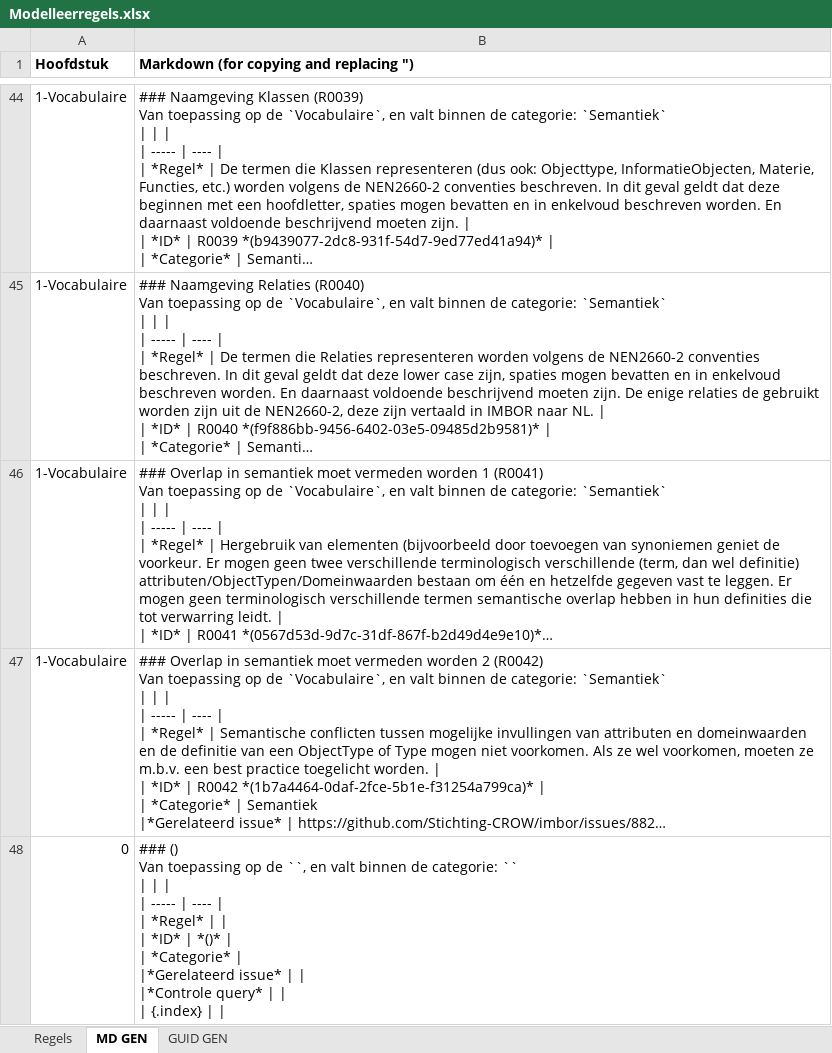
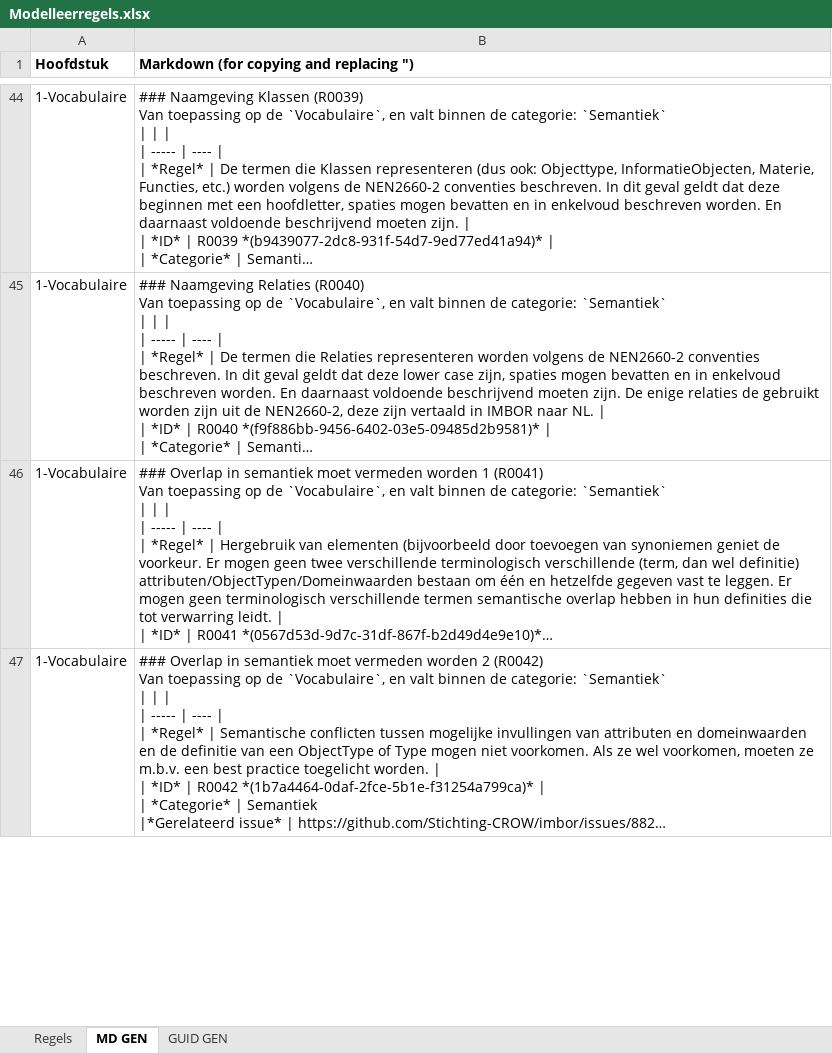
Before and after one commit to Stichting-CROW/imbor, an Excel workbook: docs/modelleerregels/data/Modelleerregels.xlsx, sheet MD GEN, drawn as a sheet; only a part is shown, gaps mark what is left out; long unchanged cells end in …; values as stored, in another font and other column widths than the file's, no borders; removed rows and columns are numbered as before the commit, all else as after; ↵ is a line break in a cell; the diff covers the shown part only; the diff names each change by its address in the sheet, - before the commit and + after, or states it on an @@ line.

```diff
--- a/docs/modelleerregels/data/Modelleerregels.xlsx (sheet MD GEN)
+++ b/docs/modelleerregels/data/Modelleerregels.xlsx (sheet MD GEN)
-row 48: 0 | ### () ↵ Van toepassing op de ``, en valt binnen de categorie: `` ↵ | | | ↵ | ----- | ---- | ↵ | *Regel* | | ↵ | *ID* | *()* | ↵ | *Categorie* | ↵ |*Gerelateerd issue* | | ↵ |*Controle query* | | ↵ | {.index}
```
Also changed, not shown: 1 added row and 2 edited cells elsewhere in this sheet, sheet Regels, sheet GUID GEN, 4 other files.
